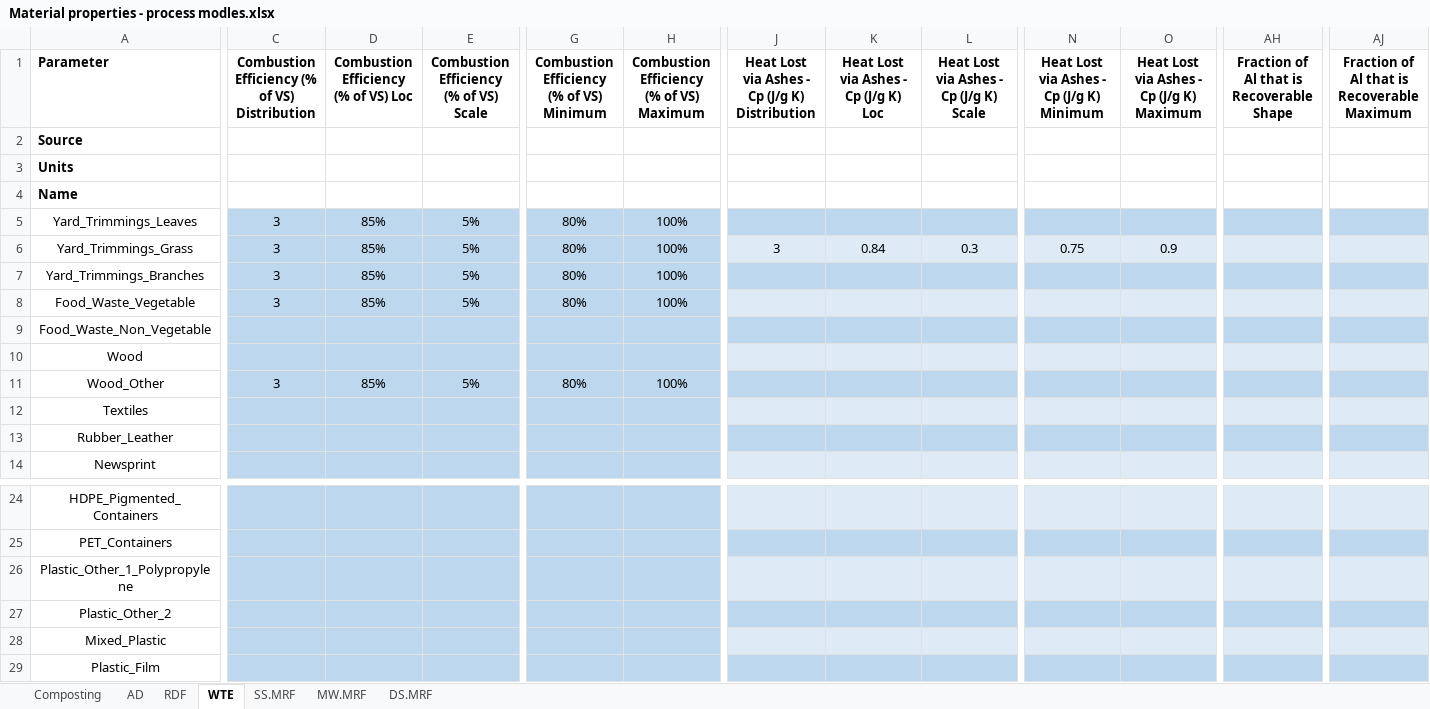
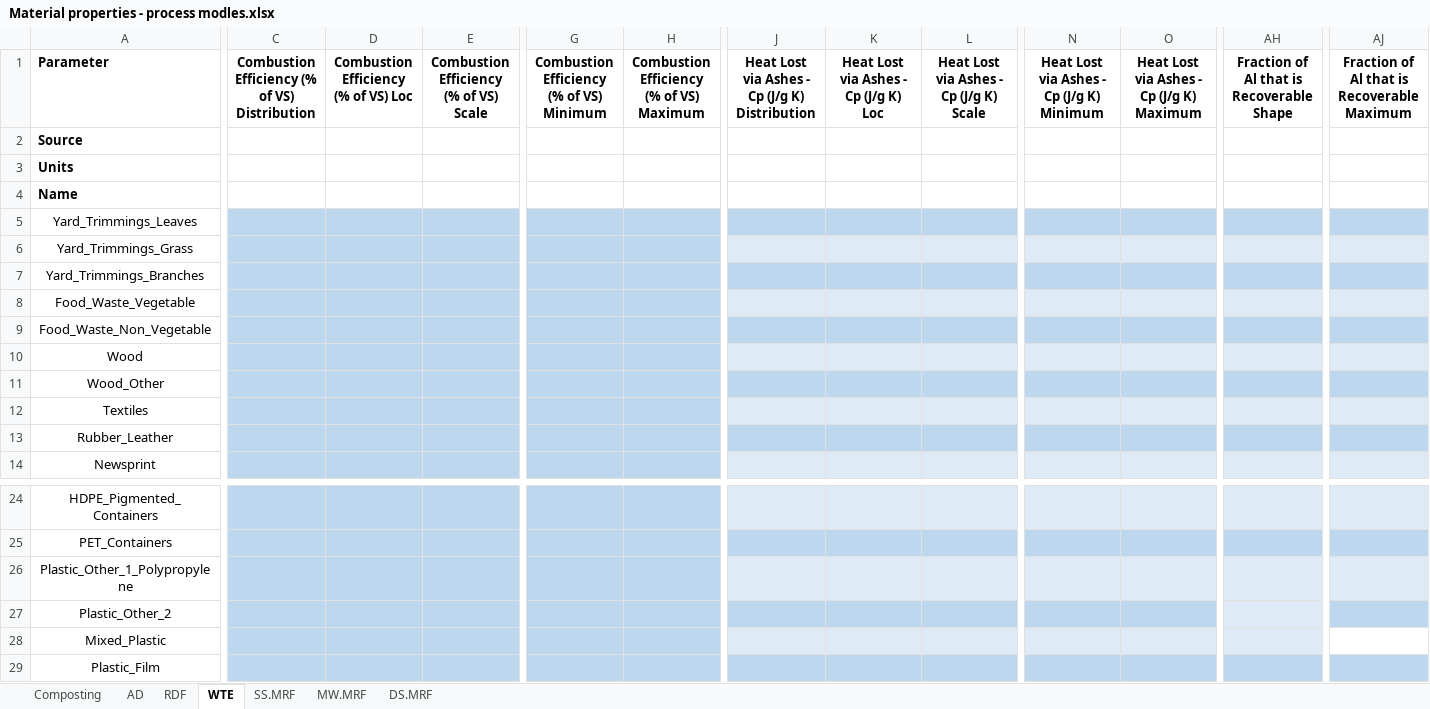
Before and after one commit to SwolfPy-Project/swolfpy, an Excel workbook: Material properties - process modles.xlsx, sheet WTE, drawn as a sheet; only a part is shown, gaps mark what is left out; values as stored, in another font and other column widths than the file's, no borders; the diff names each change by its address in the sheet, - before the commit and + after, or states it on an @@ line.

```diff
--- a/Material properties - process modles.xlsx (sheet WTE)
+++ b/Material properties - process modles.xlsx (sheet WTE)
-C5:C8: 3
+C5:C8: (empty)
-D5:D8: 85%
+D5:D8: (empty)
-E5:E8: 5%
+E5:E8: (empty)
-G5:G8: 80%
+G5:G8: (empty)
-H5:H8: 100%
+H5:H8: (empty)
-J6: 3
+J6: (empty)
-K6: 0.84
+K6: (empty)
-L6: 0.3
+L6: (empty)
-N6: 0.75
+N6: (empty)
-O6: 0.9
+O6: (empty)
-C11: 3
+C11: (empty)
-D11: 85%
+D11: (empty)
-E11: 5%
+E11: (empty)
-G11: 80%
+G11: (empty)
-H11: 100%
+H11: (empty)
-AH27 fill: #BDD7EE
+AH27 fill: #DEEBF7
-AJ28 fill: #DEEBF7
+AJ28 fill: none
```
Also changed, not shown: 9 other files.
